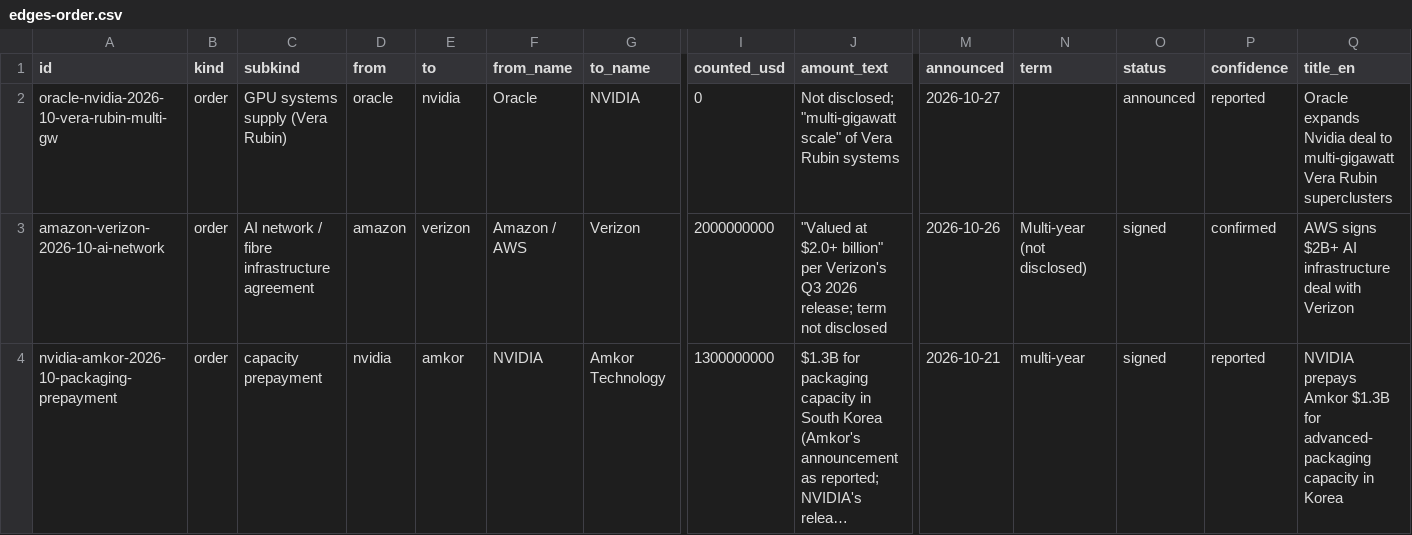
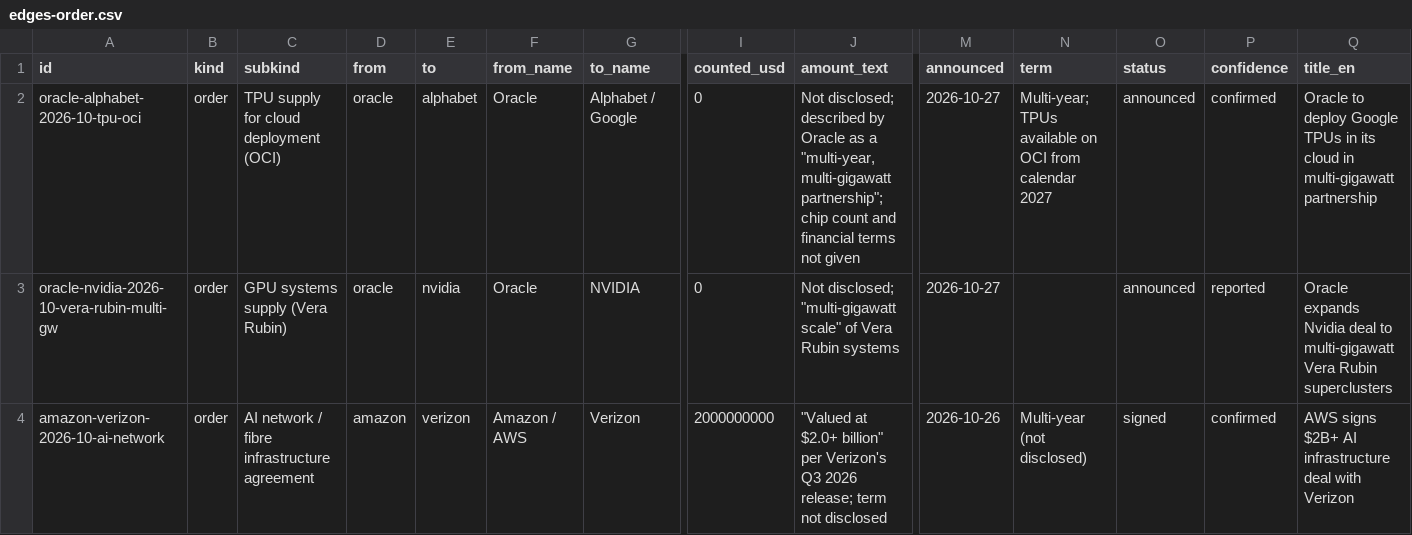
Before and after one commit to heyneww/GL-AI-live, a CSV file: data/v1/edges-order.csv, drawn as a sheet; only a part is shown, gaps mark what is left out; the shorter side is filled out with more unchanged rows; long unchanged cells end in …; rows hold the shown columns only; the diff names each change by its address in the sheet, - before the commit and + after, or states it on an @@ line.

```diff
--- a/data/v1/edges-order.csv
+++ b/data/v1/edges-order.csv
+row 2: oracle-alphabet-2026-10-tpu-oci | order | TPU supply for cloud deployment (OCI) | oracle | alphabet | Oracle | Alphabet / Google | 0 | Not disclosed; described by Oracle as a "multi-year, multi-gigawatt partnership"; chip count and financial terms not given | 2026-10-27 | Multi-year; TPUs available on OCI from calendar 2027 | announced | confirmed | Oracle to deploy Google TPUs in its cloud in multi-gigawatt partnership
```
Also changed, not shown: data/v1/edges.csv, 9 other files.
